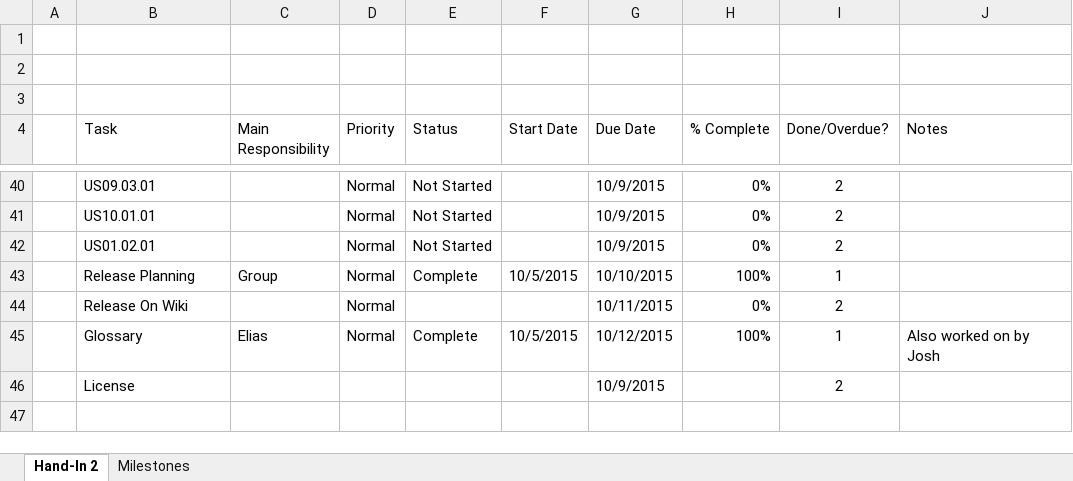
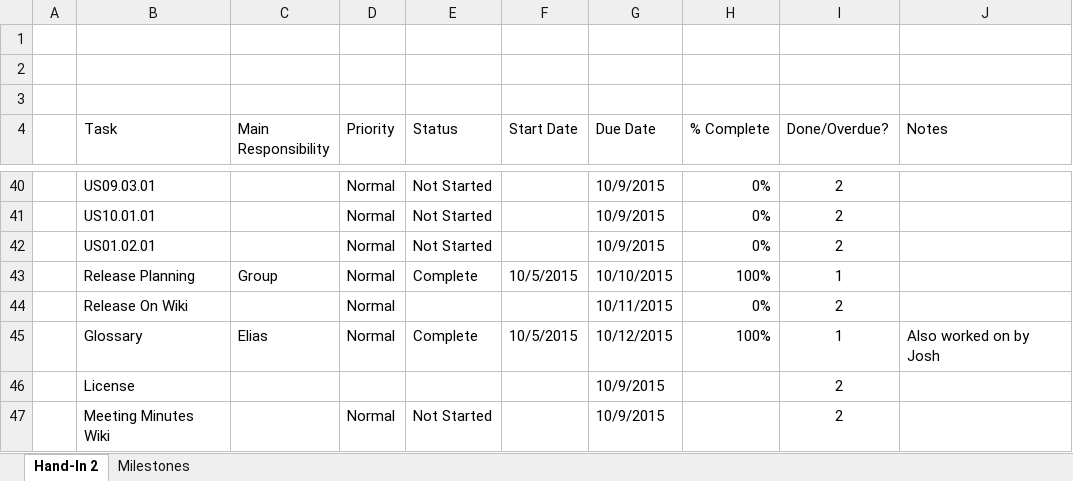
Before and after one commit to CMPUT301F15T07/TradingApp, an Excel workbook: docs/Tasks List.xlsx, sheet Hand-In 2, drawn as a sheet; only a part is shown, gaps mark what is left out; values as stored, in another font and other column widths than the file's, no borders; charts and pictures and conditional formats and table styles not drawn; the diff names each change by its address in the sheet, - before the commit and + after, or states it on an @@ line.

Commit message:
added new task Meeting Minutes Wiki

```diff
--- a/docs/Tasks List.xlsx (sheet Hand-In 2)
+++ b/docs/Tasks List.xlsx (sheet Hand-In 2)
+row 47:  | Meeting Minutes Wiki |  | Normal | Not Started |  | 10/9/2015 |  | 2
```
